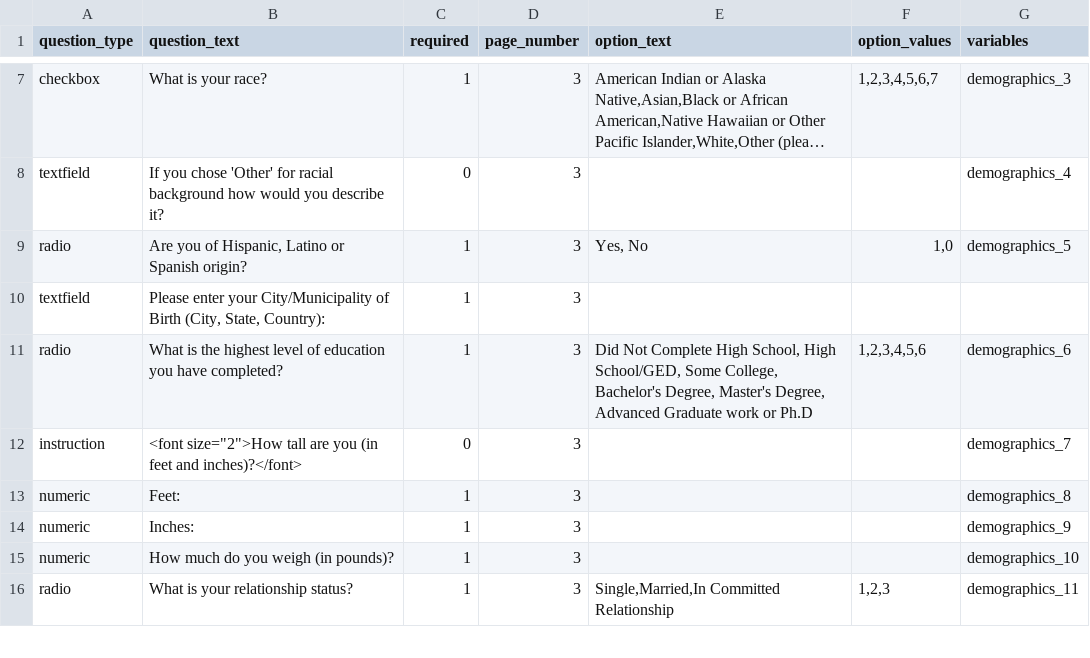
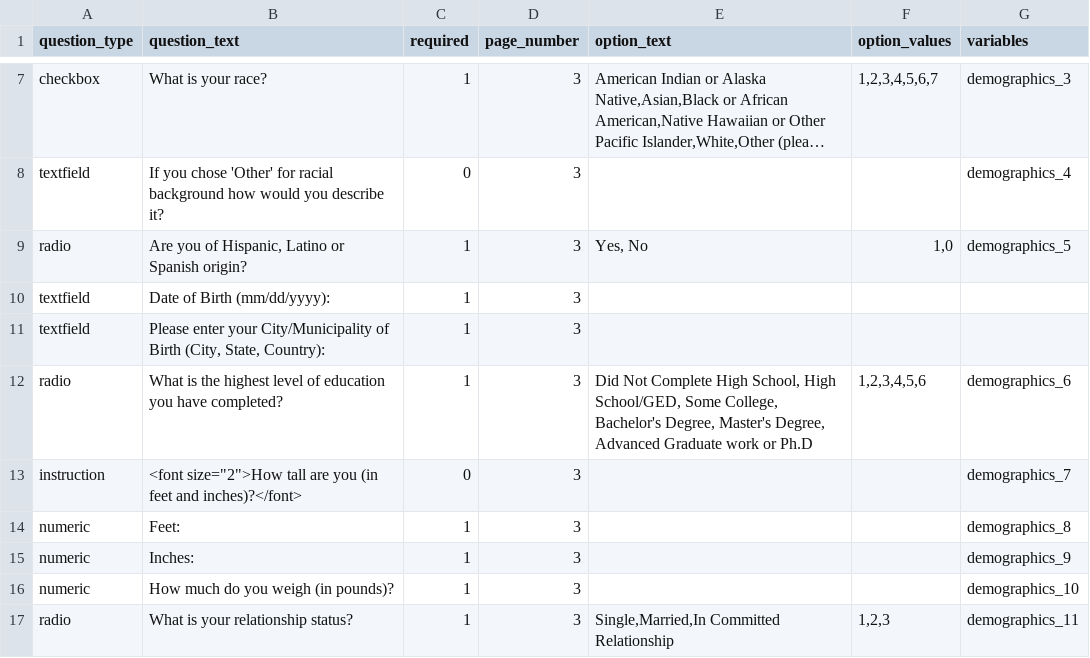
Before and after one commit to poldracklab/expfactory-surveys, a TSV file: demographics_survey__stanford/survey.tsv, drawn as a sheet; only a part is shown, gaps mark what is left out; long unchanged cells end in …; the diff names each change by its address in the sheet, - before the commit and + after, or states it on an @@ line.

Commit message:
added DOB question

```diff
--- a/demographics_survey__stanford/survey.tsv
+++ b/demographics_survey__stanford/survey.tsv
+row 10: textfield | Date of Birth (mm/dd/yyyy): | 1 | 3
```
